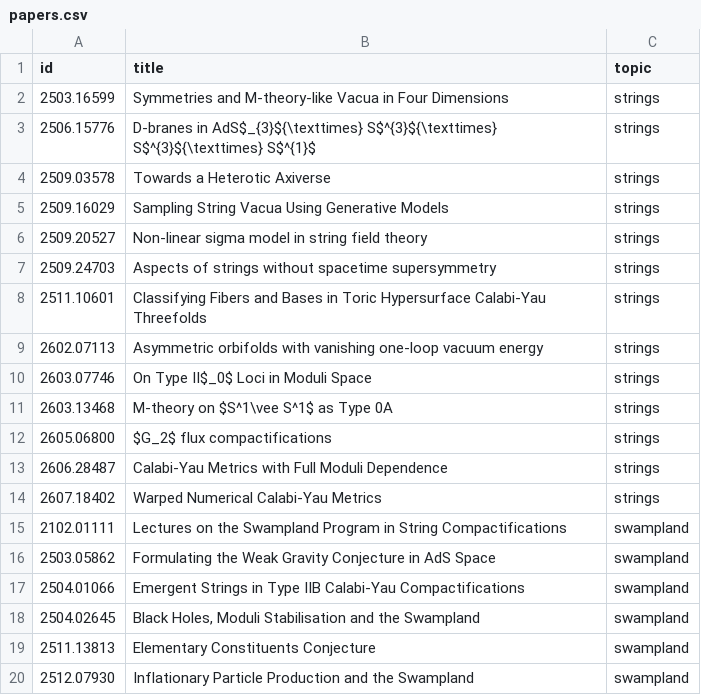
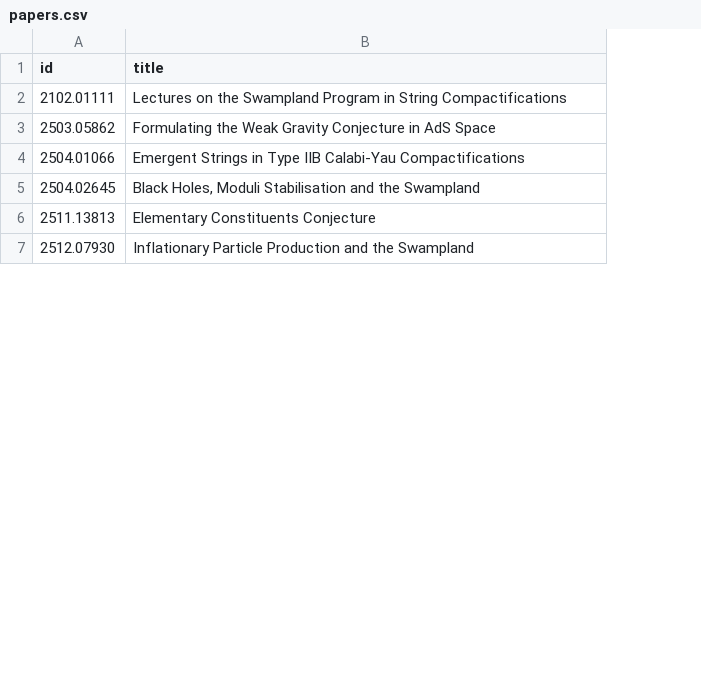
Before and after one commit to a-glig/llm-pretraining, a CSV file: arxiv/papers.csv, drawn as a sheet; only a part is shown; the diff covers the shown part only; the diff names each change by its address in the sheet, - before the commit and + after, or states it on an @@ line.

```diff
--- a/arxiv/papers.csv
+++ b/arxiv/papers.csv
-column C (topic), rows 15-20: all swampland
-row 2: 2503.16599 | Symmetries and M-theory-like Vacua in Four Dimensions | strings
-row 3: 2506.15776 | D-branes in AdS$_{3}${\texttimes} S$^{3}${\texttimes} S$^{3}${\texttimes} S$^{1}$ | strings
-row 4: 2509.03578 | Towards a Heterotic Axiverse | strings
-row 5: 2509.16029 | Sampling String Vacua Using Generative Models | strings
-row 6: 2509.20527 | Non-linear sigma model in string field theory | strings
-row 7: 2509.24703 | Aspects of strings without spacetime supersymmetry | strings
-row 8: 2511.10601 | Classifying Fibers and Bases in Toric Hypersurface Calabi-Yau Threefolds | strings
-row 9: 2602.07113 | Asymmetric orbifolds with vanishing one-loop vacuum energy | strings
-row 10: 2603.07746 | On Type II$_0$ Loci in Moduli Space | strings
-row 11: 2603.13468 | M-theory on $S^1\vee S^1$ as Type 0A | strings
-row 12: 2605.06800 | $G_2$ flux compactifications | strings
-row 13: 2606.28487 | Calabi-Yau Metrics with Full Moduli Dependence | strings
-row 14: 2607.18402 | Warped Numerical Calabi-Yau Metrics | strings
```
Also changed, not shown: 32 removed rows elsewhere in this file, 5 other files.
